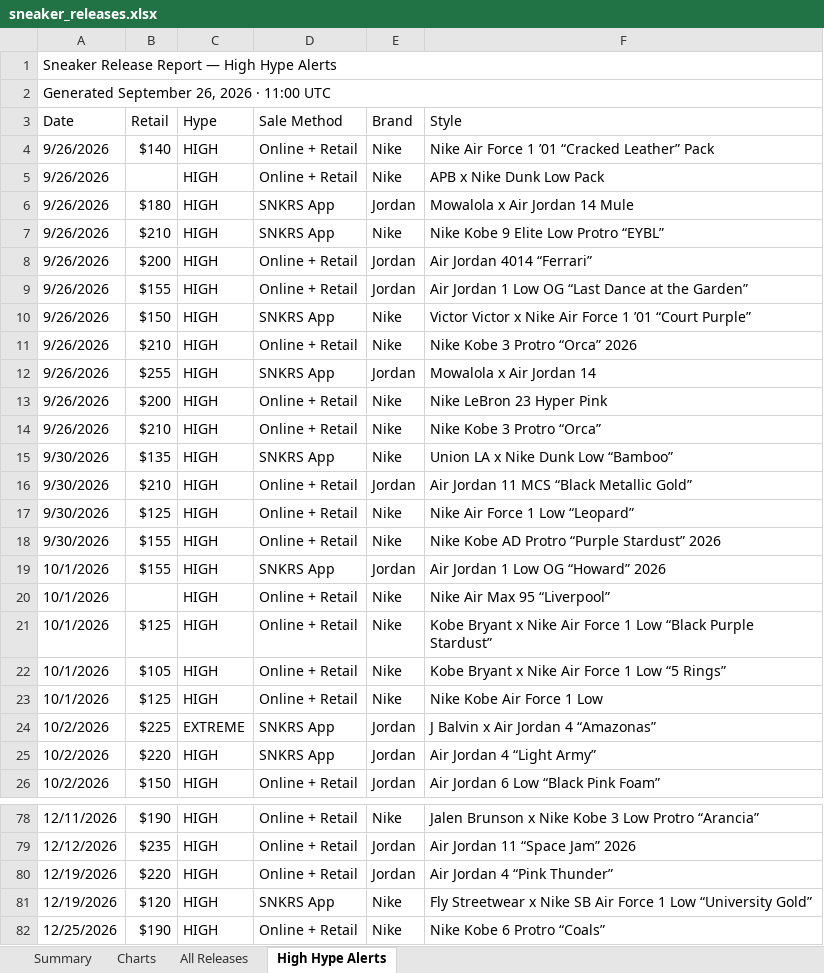
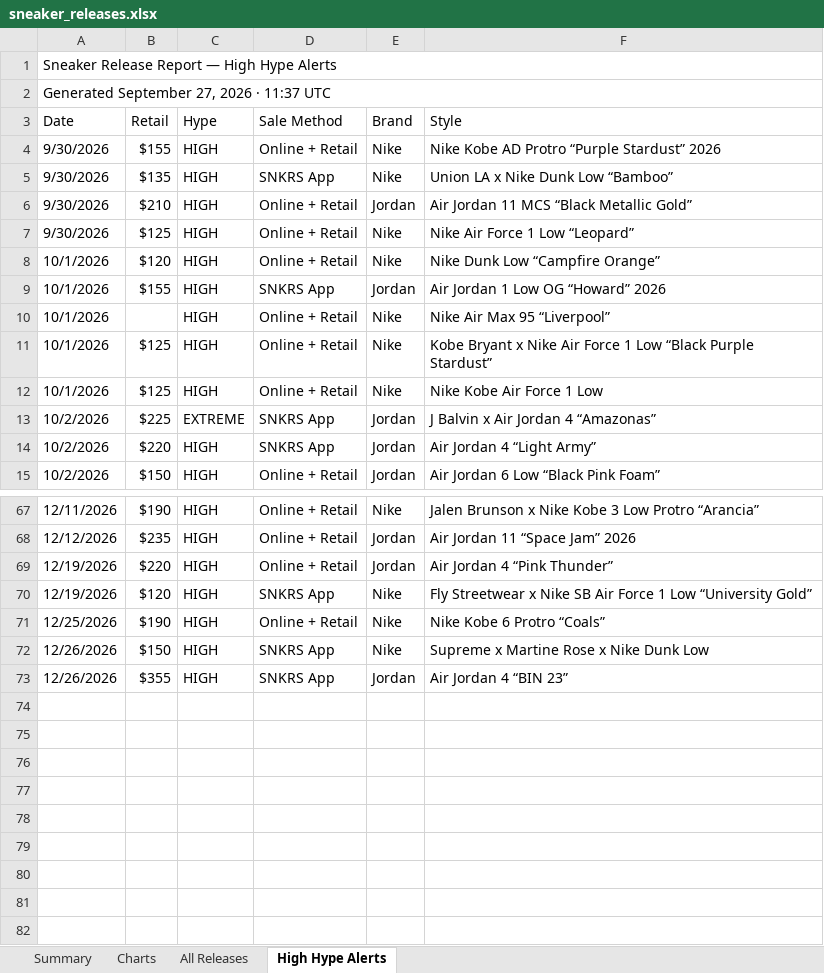
Before and after one commit to lordnader2002-sudo/Shoe-Tracker-v2, an Excel workbook: docs/data/sneaker_releases.xlsx, sheet High Hype Alerts, drawn as a sheet; only a part is shown, gaps mark what is left out; values as stored, in another font and other column widths than the file's, no cell formats; removed rows and columns are numbered as before the commit, all else as after; the diff covers the shown part only; the diff names each change by its address in the sheet, - before the commit and + after, or states it on an @@ line.

```diff
--- a/docs/data/sneaker_releases.xlsx (sheet High Hype Alerts)
+++ b/docs/data/sneaker_releases.xlsx (sheet High Hype Alerts)
-A2 (Date): Generated September 26, 2026 · 11:00 UTC
+A2 (Date): Generated September 27, 2026 · 11:37 UTC
-row 4: 9/26/2026 | $140 | HIGH | Online + Retail | Nike | Nike Air Force 1 ’01 “Cracked Leather” Pack
-row 5: 9/26/2026 |  | HIGH | Online + Retail | Nike | APB x Nike Dunk Low Pack
-row 6: 9/26/2026 | $180 | HIGH | SNKRS App | Jordan | Mowalola x Air Jordan 14 Mule
-row 7: 9/26/2026 | $210 | HIGH | SNKRS App | Nike | Nike Kobe 9 Elite Low Protro “EYBL”
-row 8: 9/26/2026 | $200 | HIGH | Online + Retail | Jordan | Air Jordan 4014 “Ferrari”
-row 9: 9/26/2026 | $155 | HIGH | Online + Retail | Jordan | Air Jordan 1 Low OG “Last Dance at the Garden”
-row 10: 9/26/2026 | $150 | HIGH | SNKRS App | Nike | Victor Victor x Nike Air Force 1 ’01 “Court Purple”
-A4 (Date): 9/26/2026
+A4 (Date): 9/30/2026
-B4 (Retail): $210
+B4 (Retail): $155
-F4 (Style): Nike Kobe 3 Protro “Orca” 2026
+F4 (Style): Nike Kobe AD Protro “Purple Stardust” 2026
-row 12: 9/26/2026 | $255 | HIGH | SNKRS App | Jordan | Mowalola x Air Jordan 14
-row 13: 9/26/2026 | $200 | HIGH | Online + Retail | Nike | Nike LeBron 23 Hyper Pink
-row 14: 9/26/2026 | $210 | HIGH | Online + Retail | Nike | Nike Kobe 3 Protro “Orca”
-A8 (Date): 9/30/2026
+A8 (Date): 10/1/2026
-B8 (Retail): $155
+B8 (Retail): $120
-F8 (Style): Nike Kobe AD Protro “Purple Stardust” 2026
+F8 (Style): Nike Dunk Low “Campfire Orange”
-row 22: 10/1/2026 | $105 | HIGH | Online + Retail | Nike | Kobe Bryant x Nike Air Force 1 Low “5 Rings”
+row 72: 12/26/2026 | $150 | HIGH | SNKRS App | Nike | Supreme x Martine Rose x Nike Dunk Low
+row 73: 12/26/2026 | $355 | HIGH | SNKRS App | Jordan | Air Jordan 4 “BIN 23”
```
Also changed, not shown: 7 moved rows elsewhere in this sheet, sheet All Releases, sheet Summary, sheet Charts, cell formats, reports/sneaker_releases.xlsx, 1 other file.
